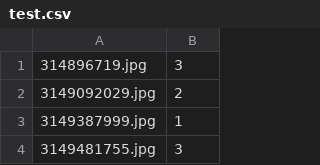
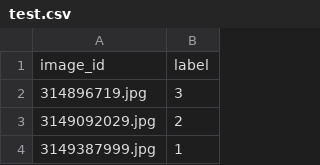
Before and after one commit to justinsheu/projects-skeleton-code, a CSV file: data/test.csv, drawn as a sheet; only a part is shown; the shorter side is filled out with more unchanged rows.

```diff
--- a/data/test.csv
+++ b/data/test.csv
@@ -1 +1,2 @@
+image_id,label
 314896719.jpg,3
```
Also changed, not shown: 2 other files.
